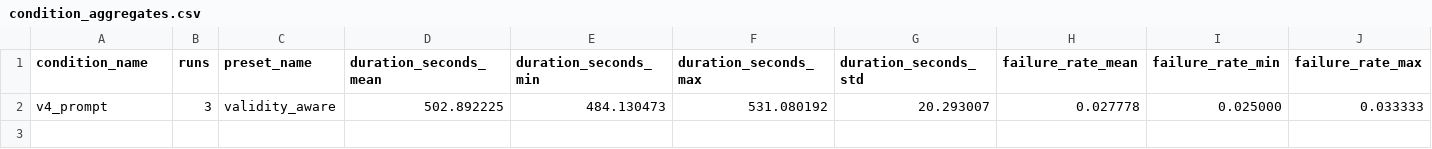
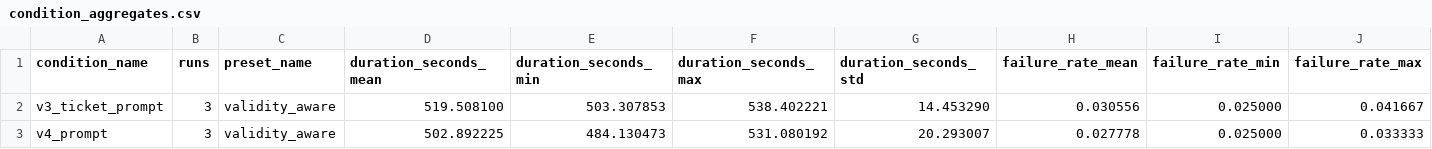
Before and after one commit to Adam-Calleja/Polaris, a CSV file: artifacts/experiments/protocol_final_3runs/stage7_prompt_ablation/_summary/condition_aggregates.csv, drawn as a sheet; only a part is shown; rows hold the shown columns only; the diff names each change by its address in the sheet, - before the commit and + after, or states it on an @@ line.

```diff
--- a/artifacts/experiments/protocol_final_3runs/stage7_prompt_ablation/_summary/condition_aggregates.csv
+++ b/artifacts/experiments/protocol_final_3runs/stage7_prompt_ablation/_summary/condition_aggregates.csv
+row 2: v3_ticket_prompt | 3 | validity_aware | 519.508100 | 503.307853 | 538.402221 | 14.453290 | 0.030556 | 0.025000 | 0.041667
```
Also changed, not shown: artifacts/experiments/protocol_final_3runs/stage7_prompt_ablation/_summary/leaderboard.csv, 23 other files.
